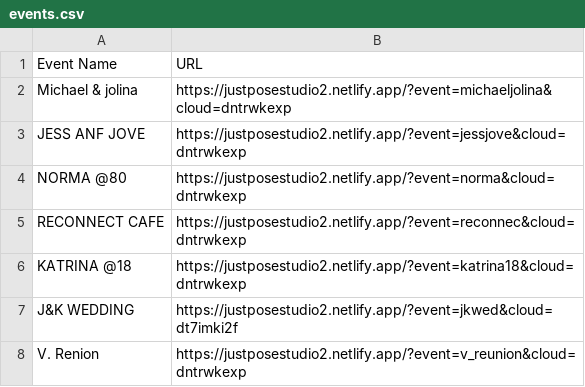
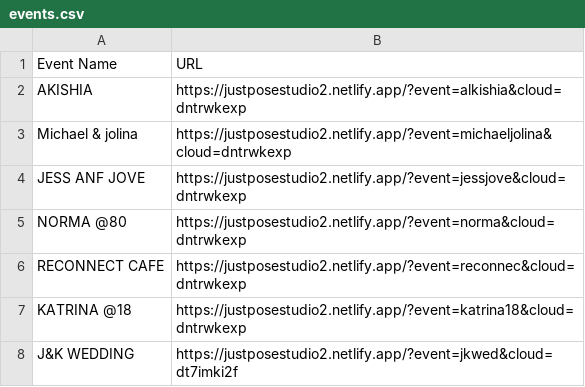
Before and after one commit to sirnichemotivation-rgb/events-landingpage, a CSV file: events.csv, drawn as a sheet; only a part is shown; the shorter side is filled out with more unchanged rows; the diff names each change by its address in the sheet, - before the commit and + after, or states it on an @@ line.

Commit message:
Update events.csv

```diff
--- a/events.csv
+++ b/events.csv
+row 2: AKISHIA | https://justposestudio2.netlify.app/?event=alkishia&cloud=dntrwkexp
```
